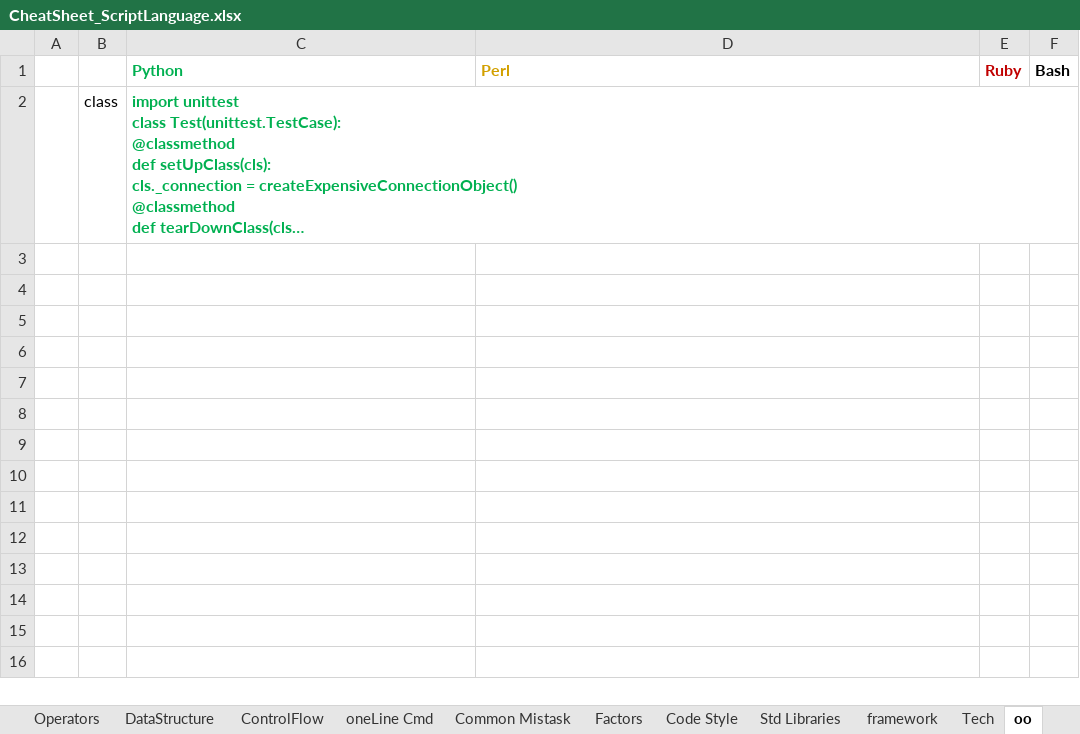
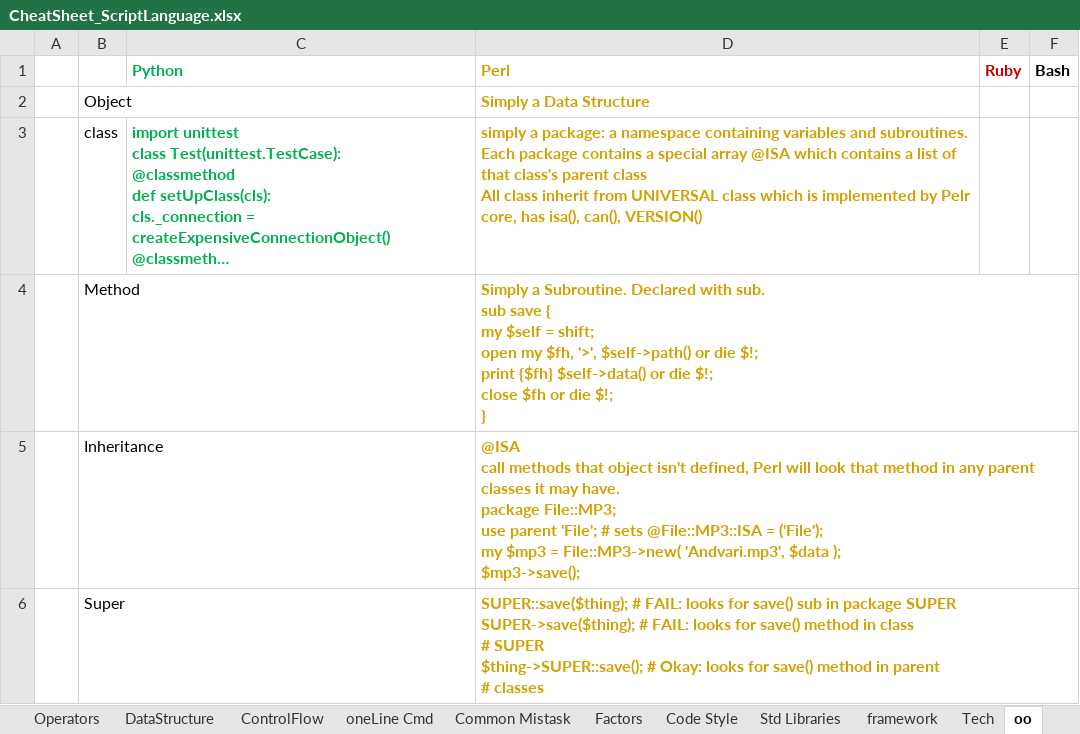
Before and after one commit to li-yong/CheatSheet_ScriptLanguage, an Excel workbook: CheatSheet_ScriptLanguage.xlsx, sheet oo, drawn as a sheet; long unchanged cells end in …; values as stored, in another font and other column widths than the file's, no borders; conditional formats not drawn; addresses are those after the commit; ↵ is a line break in a cell; the diff names each change by its address in the sheet, - before the commit and + after, or states it on an @@ line.

```diff
--- a/CheatSheet_ScriptLanguage.xlsx (sheet oo)
+++ b/CheatSheet_ScriptLanguage.xlsx (sheet oo)
+row 2:  | Object |  | Simply a Data Structure
-D3 (Perl): (empty)
+D3 (Perl): simply a package: a namespace containing variables and subroutines. ↵ Each package contains a special array @ISA which contains a list of that class's parent class ↵ All class inherit from UNIVERSAL class which is implemented by Pelr core, has isa(), can(), VERSION()
+row 4:  | Method |  | Simply a Subroutine. Declared with sub. ↵ sub save { ↵ my $self = shift; ↵ open my $fh, '>', $self->path() or die $!; ↵ print {$fh} $self->data() or die $!; ↵ close $fh or die $!; ↵ }
+row 5:  | Inheritance |  | @ISA ↵ call methods that object isn't defined, Perl will look that method in any parent classes it may have. ↵ package File::MP3; ↵ use parent 'File'; # sets @File::MP3::ISA = ('File'); ↵ my $mp3 = File::MP3->new( 'Andvari.mp3', $data ); ↵ $mp3->save();
+row 6:  | Super |  | SUPER::save($thing); # FAIL: looks for save() sub in package SUPER ↵ SUPER->save($thing); # FAIL: looks for save() method in class ↵ # SUPER ↵ $thing->SUPER::save(); # Okay: looks for save() method in parent ↵ # classes
```
